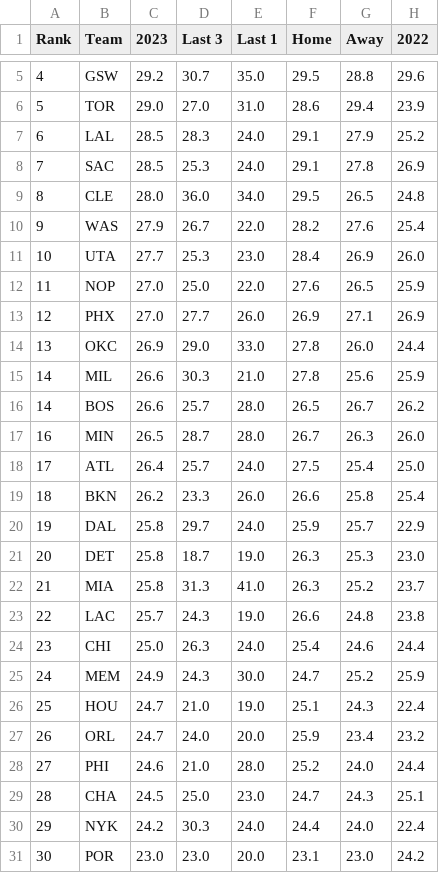
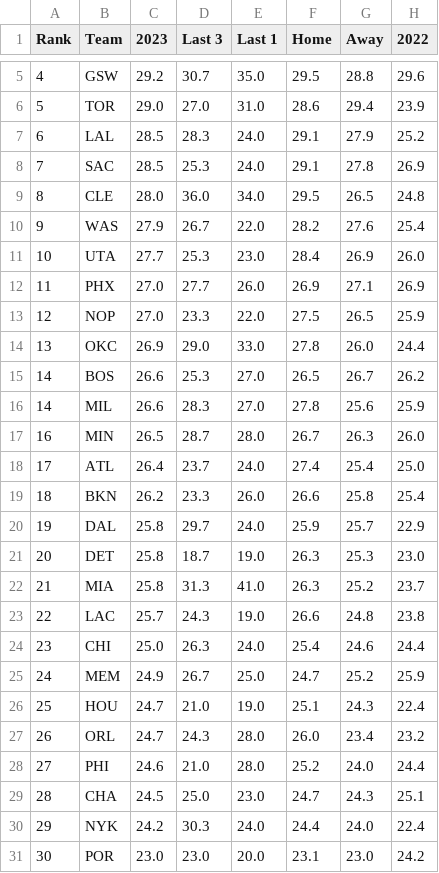
Before and after one commit to DhirenShivdasani/NBA-player-prop-analysis, a CSV file: team_stats/assists-per-game_data.csv, drawn as a sheet; only a part is shown, gaps mark what is left out.

```diff
--- a/team_stats/assists-per-game_data.csv
+++ b/team_stats/assists-per-game_data.csv
@@ -11,9 +11,9 @@ Rank,Team,2023,Last 3,Last 1,Home,Away,2022
 10,UTA,27.7,25.3,23.0,28.4,26.9,26.0
-11,NOP,27.0,25.0,22.0,27.6,26.5,25.9
-12,PHX,27.0,27.7,26.0,26.9,27.1,26.9
+11,PHX,27.0,27.7,26.0,26.9,27.1,26.9
+12,NOP,27.0,23.3,22.0,27.5,26.5,25.9
 13,OKC,26.9,29.0,33.0,27.8,26.0,24.4
-14,MIL,26.6,30.3,21.0,27.8,25.6,25.9
-14,BOS,26.6,25.7,28.0,26.5,26.7,26.2
+14,BOS,26.6,25.3,27.0,26.5,26.7,26.2
+14,MIL,26.6,28.3,27.0,27.8,25.6,25.9
 16,MIN,26.5,28.7,28.0,26.7,26.3,26.0
-17,ATL,26.4,25.7,24.0,27.5,25.4,25.0
+17,ATL,26.4,23.7,24.0,27.4,25.4,25.0
 18,BKN,26.2,23.3,26.0,26.6,25.8,25.4
@@ -24,5 +24,5 @@ Rank,Team,2023,Last 3,Last 1,Home,Away,2022
 23,CHI,25.0,26.3,24.0,25.4,24.6,24.4
-24,MEM,24.9,24.3,30.0,24.7,25.2,25.9
+24,MEM,24.9,26.7,25.0,24.7,25.2,25.9
 25,HOU,24.7,21.0,19.0,25.1,24.3,22.4
-26,ORL,24.7,24.0,20.0,25.9,23.4,23.2
+26,ORL,24.7,24.3,28.0,26.0,23.4,23.2
 27,PHI,24.6,21.0,28.0,25.2,24.0,24.4
```
Also changed, not shown: team_stats/opponent-assists-per-game_data.csv, team_stats/opponent-points-per-game_data.csv, 12 other files.
